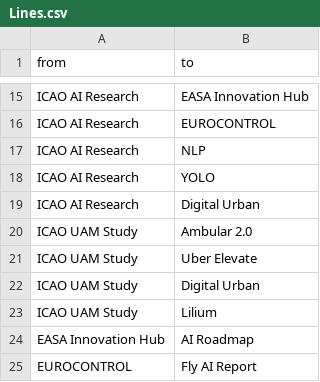
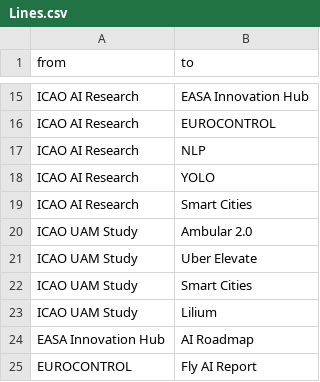
Before and after one commit to innovation4aviation/healthychaos, a CSV file: Lines.csv, drawn as a sheet; only a part is shown, gaps mark what is left out; the diff covers the shown part only.

```diff
--- a/Lines.csv
+++ b/Lines.csv
@@ -18,6 +18,6 @@ ICAO AI Research,NLP
 ICAO AI Research,YOLO
-ICAO AI Research,Digital Urban
+ICAO AI Research,Smart Cities
 ICAO UAM Study,Ambular 2.0
 ICAO UAM Study,Uber Elevate
-ICAO UAM Study,Digital Urban
+ICAO UAM Study,Smart Cities
 ICAO UAM Study,Lilium
```
Also changed, not shown: 28 added rows elsewhere in this file, raw3dmapdata.csv, 1 other file.
